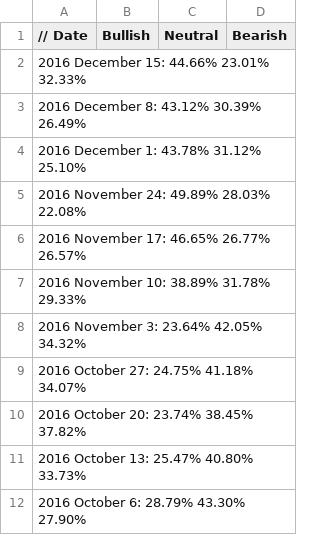
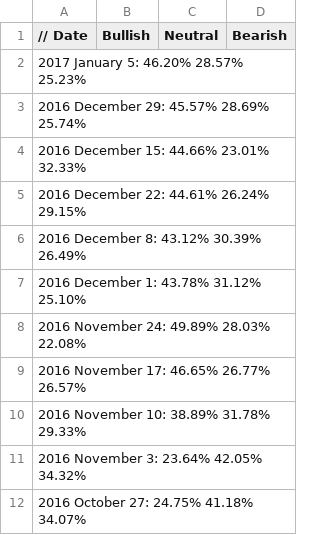
Before and after one commit to dadelcarbo/UltimateChartistRoot, a CSV file: data/weekly/AAII/BullBearRatio.csv, drawn as a sheet; only a part is shown; the shorter side is filled out with more unchanged rows.

Commit message:
Update AAII

```diff
--- a/data/weekly/AAII/BullBearRatio.csv
+++ b/data/weekly/AAII/BullBearRatio.csv
@@ -1,3 +1,6 @@
 // Date,Bullish,Neutral,Bearish
+2017 January 5:	46.20%	28.57%	25.23%
+2016 December 29:	45.57%	28.69%	25.74%
 2016 December 15:	44.66%	23.01%	32.33%
+2016 December 22:	44.61%	26.24%	29.15%
 2016 December 8:	43.12%	30.39%	26.49%
```
